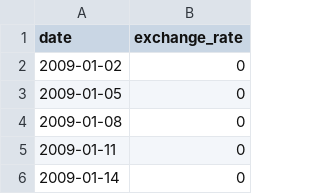
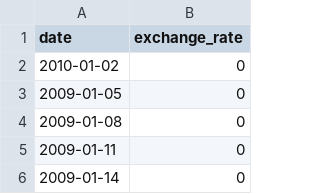
Before and after one commit to BusCops/CppModules, a CSV file: CPP09/ex00/data.csv, drawn as a sheet; only a part is shown.

```diff
--- a/CPP09/ex00/data.csv
+++ b/CPP09/ex00/data.csv
@@ -1,3 +1,3 @@
 date,exchange_rate
-2009-01-02,0
+2010-01-02,0
 2009-01-05,0
```
Also changed, not shown: 5 other files.
